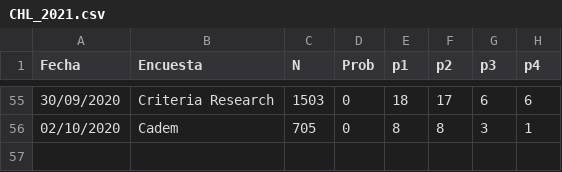
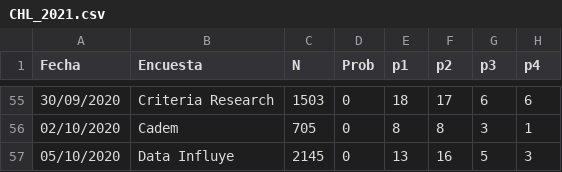
Before and after one commit to tresquintos/tresquintos.github.io, a CSV file: files/polls/CHL_2021.csv, drawn as a sheet; only a part is shown, gaps mark what is left out.

```diff
--- a/files/polls/CHL_2021.csv
+++ b/files/polls/CHL_2021.csv
@@ -56 +56,2 @@ Fecha,Encuesta,N,Prob,p1,p2,p3,p4
 02/10/2020,Cadem,705,0,8,8,3,1
+05/10/2020,Data Influye,2145,0,13,16,5,3
```
Also changed, not shown: 1 other file.
